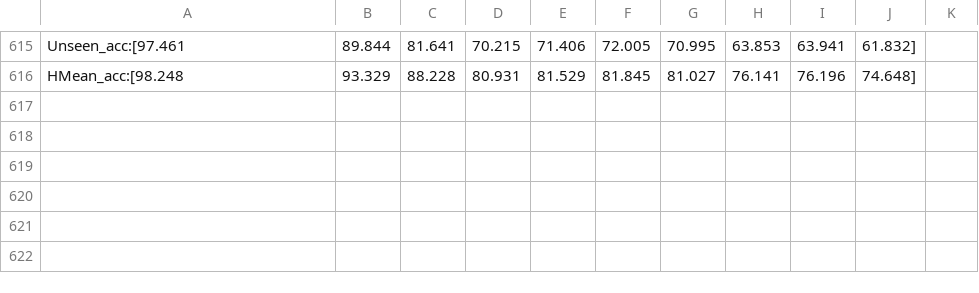
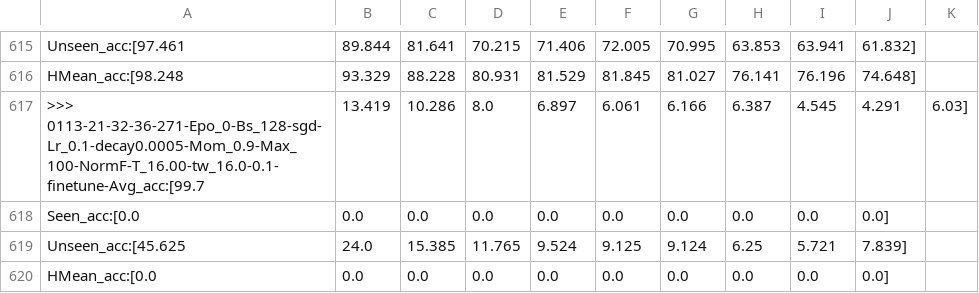
Before and after one commit to apencilofpig/TEEN, a CSV file: results/details/teen/swat_results.csv, drawn as a sheet; only a part is shown, gaps mark what is left out.

```diff
--- a/results/details/teen/swat_results.csv
+++ b/results/details/teen/swat_results.csv
@@ -616 +616,5 @@
  HMean_acc:[98.248, 93.329, 88.228, 80.931, 81.529, 81.845, 81.027, 76.141, 76.196, 74.648]
+>>> 0113-21-32-36-271-Epo_0-Bs_128-sgd-Lr_0.1-decay0.0005-Mom_0.9-Max_100-NormF-T_16.00-tw_16.0-0.1-finetune-Avg_acc:[99.7, 13.419, 10.286, 8.0, 6.897, 6.061, 6.166, 6.387, 4.545, 4.291, 6.03]
+ Seen_acc:[0.0, 0.0, 0.0, 0.0, 0.0, 0.0, 0.0, 0.0, 0.0, 0.0]
+ Unseen_acc:[45.625, 24.0, 15.385, 11.765, 9.524, 9.125, 9.124, 6.25, 5.721, 7.839]
+ HMean_acc:[0.0, 0.0, 0.0, 0.0, 0.0, 0.0, 0.0, 0.0, 0.0, 0.0]
```
Also changed, not shown: results/main/teen/swat_results.csv, 11 other files.
